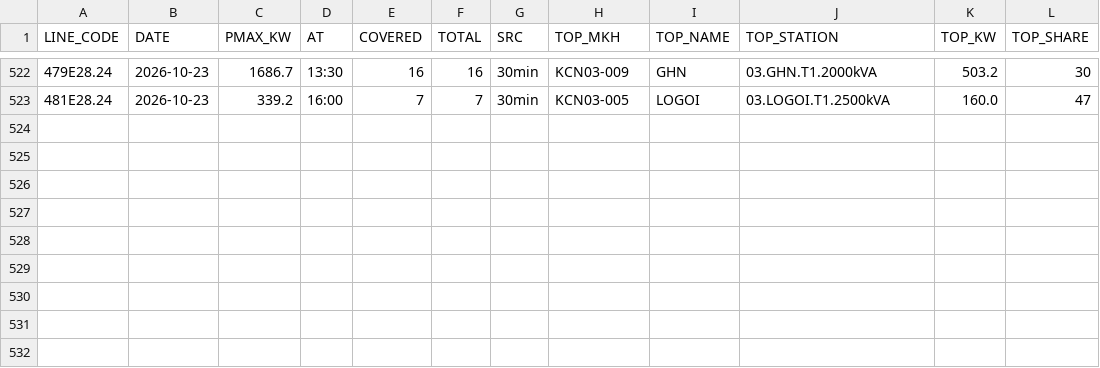
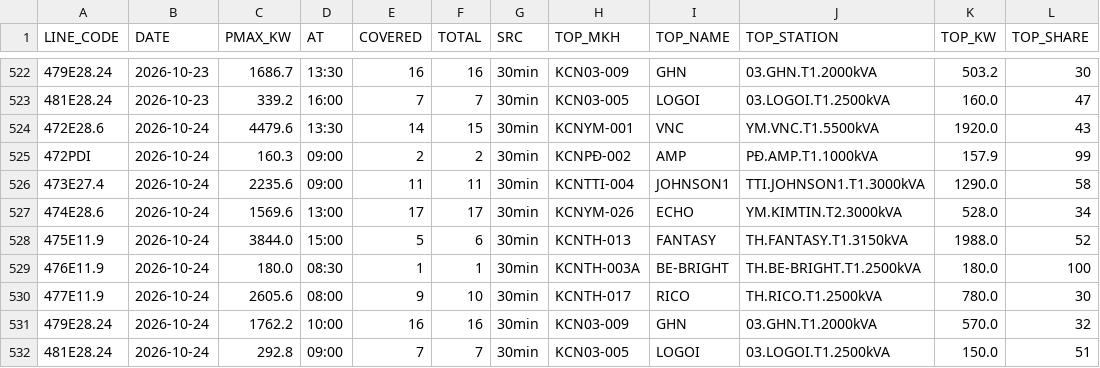
Before and after one commit to Gelex-Electric/shared-diary-pocketbase, a CSV file: public/pmax_line_daily.csv, drawn as a sheet; only a part is shown, gaps mark what is left out.

```diff
--- a/public/pmax_line_daily.csv
+++ b/public/pmax_line_daily.csv
@@ -523 +523,10 @@ LINE_CODE,DATE,PMAX_KW,AT,COVERED,TOTAL,SRC,TOP_MKH,TOP_NAME,TOP_STATION,TOP_KW,
 481E28.24,2026-10-23,339.2,16:00,7,7,30min,KCN03-005,LOGOI,03.LOGOI.T1.2500kVA,160.0,47
+472E28.6,2026-10-24,4479.6,13:30,14,15,30min,KCNYM-001,VNC,YM.VNC.T1.5500kVA,1920.0,43
+472PDI,2026-10-24,160.3,09:00,2,2,30min,KCNPĐ-002,AMP,PĐ.AMP.T1.1000kVA,157.9,99
+473E27.4,2026-10-24,2235.6,09:00,11,11,30min,KCNTTI-004,JOHNSON1,TTI.JOHNSON1.T1.3000kVA,1290.0,58
+474E28.6,2026-10-24,1569.6,13:00,17,17,30min,KCNYM-026,ECHO,YM.KIMTIN.T2.3000kVA,528.0,34
+475E11.9,2026-10-24,3844.0,15:00,5,6,30min,KCNTH-013,FANTASY,TH.FANTASY.T1.3150kVA,1988.0,52
+476E11.9,2026-10-24,180.0,08:30,1,1,30min,KCNTH-003A,BE-BRIGHT,TH.BE-BRIGHT.T1.2500kVA,180.0,100
+477E11.9,2026-10-24,2605.6,08:00,9,10,30min,KCNTH-017,RICO,TH.RICO.T1.2500kVA,780.0,30
+479E28.24,2026-10-24,1762.2,10:00,16,16,30min,KCN03-009,GHN,03.GHN.T1.2000kVA,570.0,32
+481E28.24,2026-10-24,292.8,09:00,7,7,30min,KCN03-005,LOGOI,03.LOGOI.T1.2500kVA,150.0,51
```
Also changed, not shown: public/head_balance_daily.csv, public/pmax_daily.csv, 9 other files.
